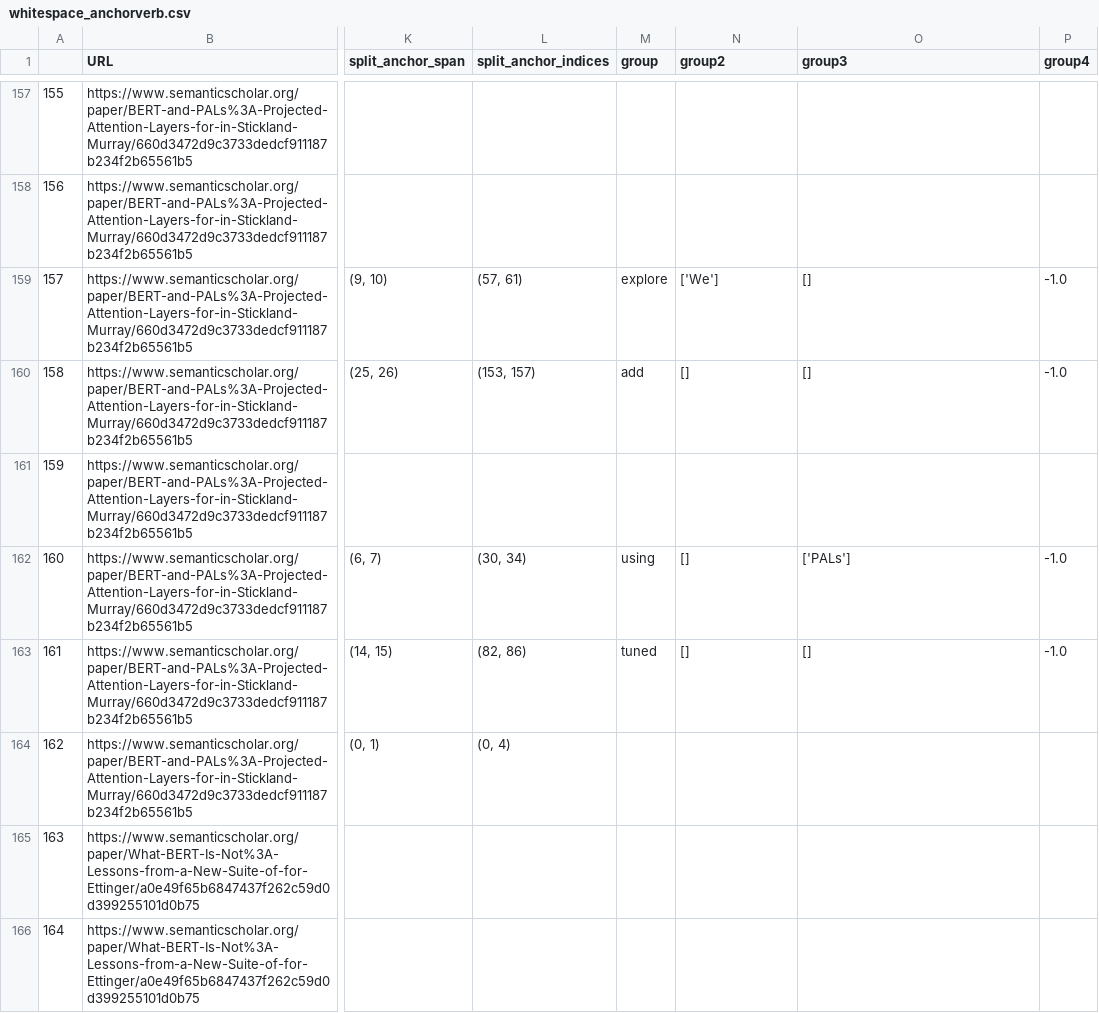
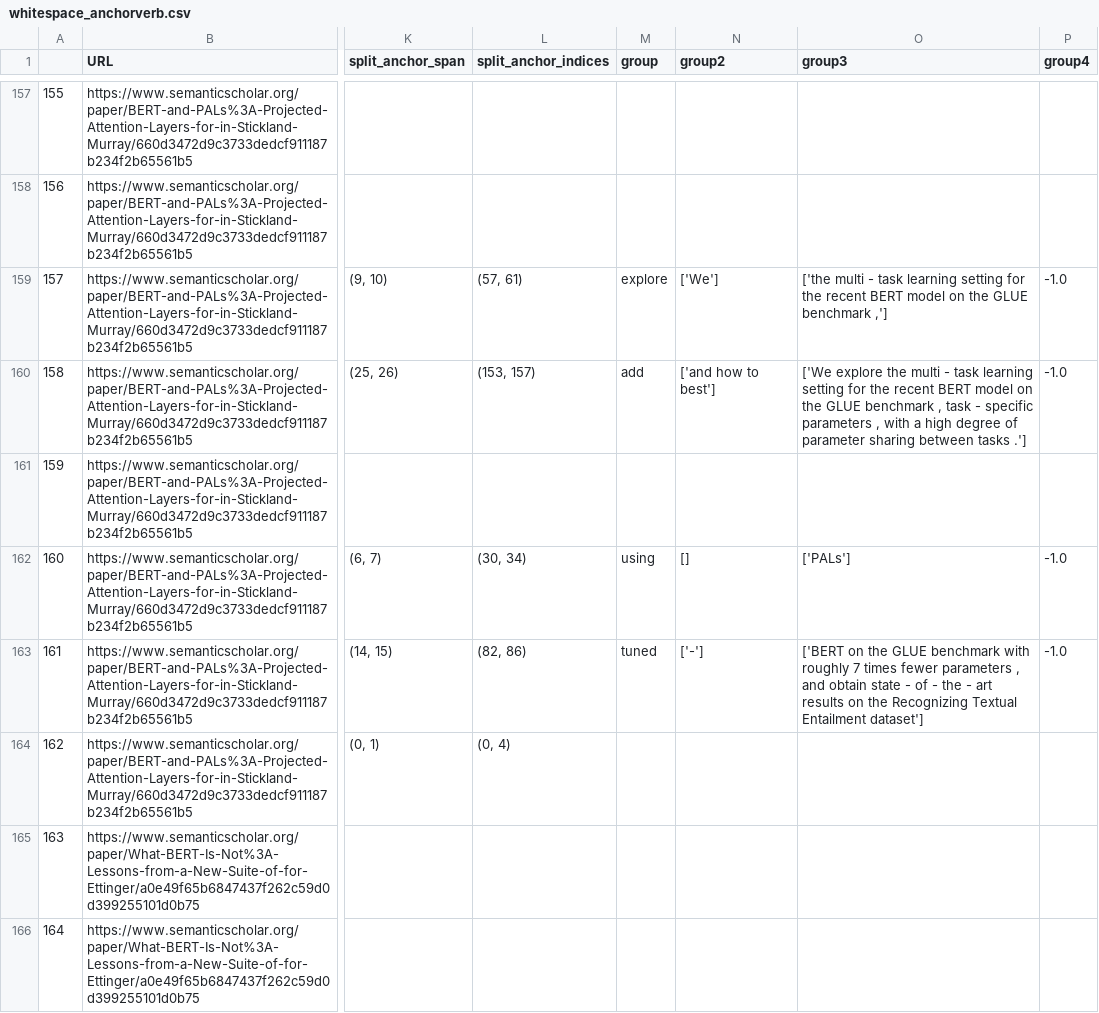
Before and after one commit to cephcyn/alignpaper, a CSV file: outputs/BERT/whitespace_anchorverb.csv, drawn as a sheet; only a part is shown, gaps mark what is left out; the diff covers the shown part only; the diff names each change by its address in the sheet, - before the commit and + after, or states it on an @@ line.

```diff
--- a/outputs/BERT/whitespace_anchorverb.csv
+++ b/outputs/BERT/whitespace_anchorverb.csv
-O159 (group3): []
+O159 (group3): ['the multi - task learning setting for the recent BERT model on the GLUE benchmark ,']
-N160 (group2): []
+N160 (group2): ['and how to best']
-O160 (group3): []
+O160 (group3): ['We explore the multi - task learning setting for the recent BERT model on the GLUE benchmark , task - specific parameters , with a high degree of parameter sharing between tasks .']
-N163 (group2): []
+N163 (group2): ['-']
-O163 (group3): []
+O163 (group3): ['BERT on the GLUE benchmark with roughly 7 times fewer parameters , and obtain state - of - the - art results on the Recognizing Textual Entailment dataset']
```
Also changed, not shown: 78 edited cells elsewhere in this file, outputs/GPT-2/coreference_anchorverb.csv, outputs/GPT-2/whitespace_anchorverb.csv, 28 other files.
